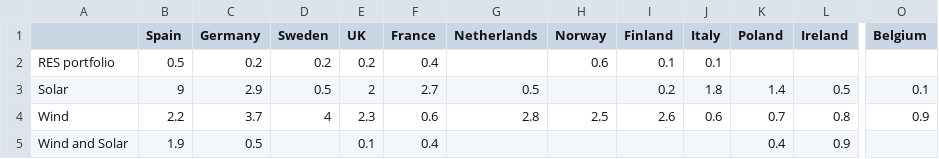
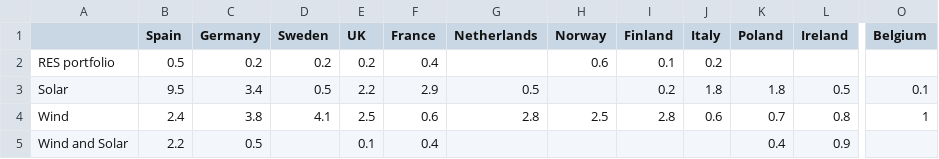
Before and after one commit to JulienHoarauEngie/EnergyScan, a CSV file: PPA per country.csv, drawn as a sheet; only a part is shown, gaps mark what is left out; the diff names each change by its address in the sheet, - before the commit and + after, or states it on an @@ line.

Commit message:
Update renewable energy data in PPA per country.csv
Updated renewable energy statistics for Spain, Germany, Sweden, UK, France, Netherlands, Norway, Finland, Italy, Poland, Ireland, Denmark, Greece, and Belgium.

```diff
--- a/PPA per country.csv
+++ b/PPA per country.csv
-J2 (Italy): 0.1
+J2 (Italy): 0.2
-B3 (Spain): 9
+B3 (Spain): 9.5
-C3 (Germany): 2.9
+C3 (Germany): 3.4
-E3 (UK): 2
+E3 (UK): 2.2
-F3 (France): 2.7
+F3 (France): 2.9
-K3 (Poland): 1.4
+K3 (Poland): 1.8
-B4 (Spain): 2.2
+B4 (Spain): 2.4
-C4 (Germany): 3.7
+C4 (Germany): 3.8
-D4 (Sweden): 4
+D4 (Sweden): 4.1
-E4 (UK): 2.3
+E4 (UK): 2.5
-I4 (Finland): 2.6
+I4 (Finland): 2.8
-O4 (Belgium): 0.9
+O4 (Belgium): 1
-B5 (Spain): 1.9
+B5 (Spain): 2.2
```
